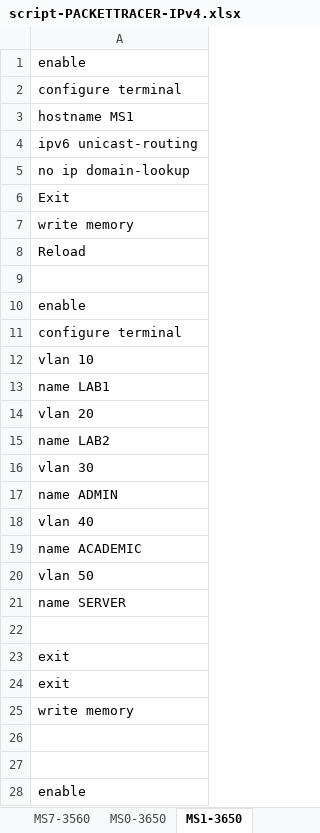
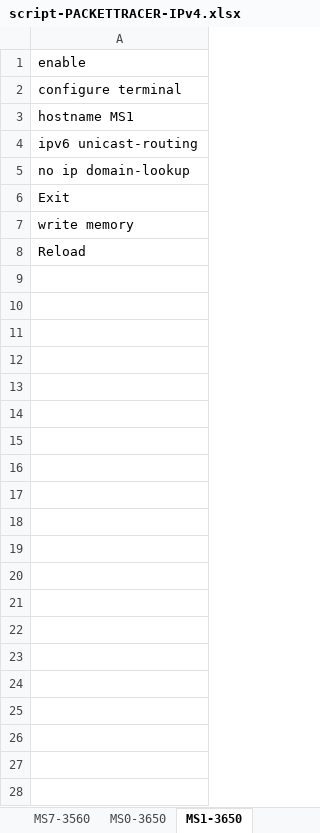
Before and after one commit to Advanced-Diploma-of-IT-Tel-Network-Eng/Assessments, an Excel workbook: 2026-T1/T1B2-ICTNWK612-Plan-manage-troubleshooting-advance/2-tasks/script-PACKETTRACER-IPv4.xlsx, sheet MS1-3650, drawn as a sheet; only a part is shown; values as stored, in another font and other column widths than the file's, no borders; the diff covers the shown part only; the diff names each change by its address in the sheet, - before the commit and + after, or states it on an @@ line.

```diff
--- a/2026-T1/T1B2-ICTNWK612-Plan-manage-troubleshooting-advance/2-tasks/script-PACKETTRACER-IPv4.xlsx (sheet MS1-3650)
+++ b/2026-T1/T1B2-ICTNWK612-Plan-manage-troubleshooting-advance/2-tasks/script-PACKETTRACER-IPv4.xlsx (sheet MS1-3650)
-row 9: (empty)
-row 10: enable
-row 11: configure terminal
-row 12: vlan 10
-row 13: name LAB1
-row 14: vlan 20
-row 15: name LAB2
-row 16: vlan 30
-row 17: name ADMIN
-row 18: vlan 40
-row 19: name ACADEMIC
-row 20: vlan 50
-row 21: name SERVER
-row 22: (empty)
-row 23: exit
-row 24: exit
-row 25: write memory
-row 26: (empty)
-row 27: (empty)
-row 28: enable
```
Also changed, not shown: 46 removed rows elsewhere in this sheet, sheet MS2-3560, sheet Firewall22, sheet MS0-3650, sheet MS7-3560, sheet MS4-3560, sheet MS6-3560, 2 more sheets, 1 other file.
